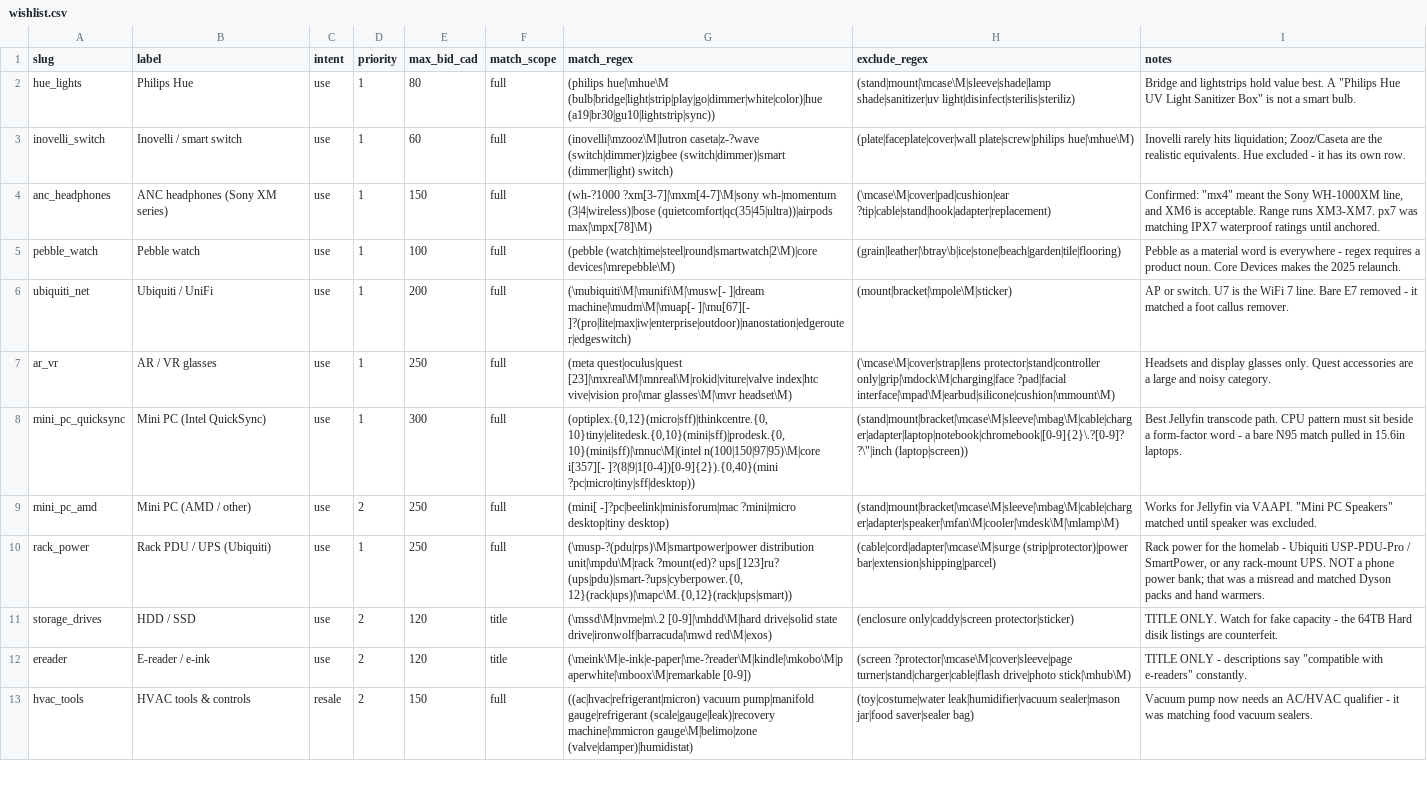
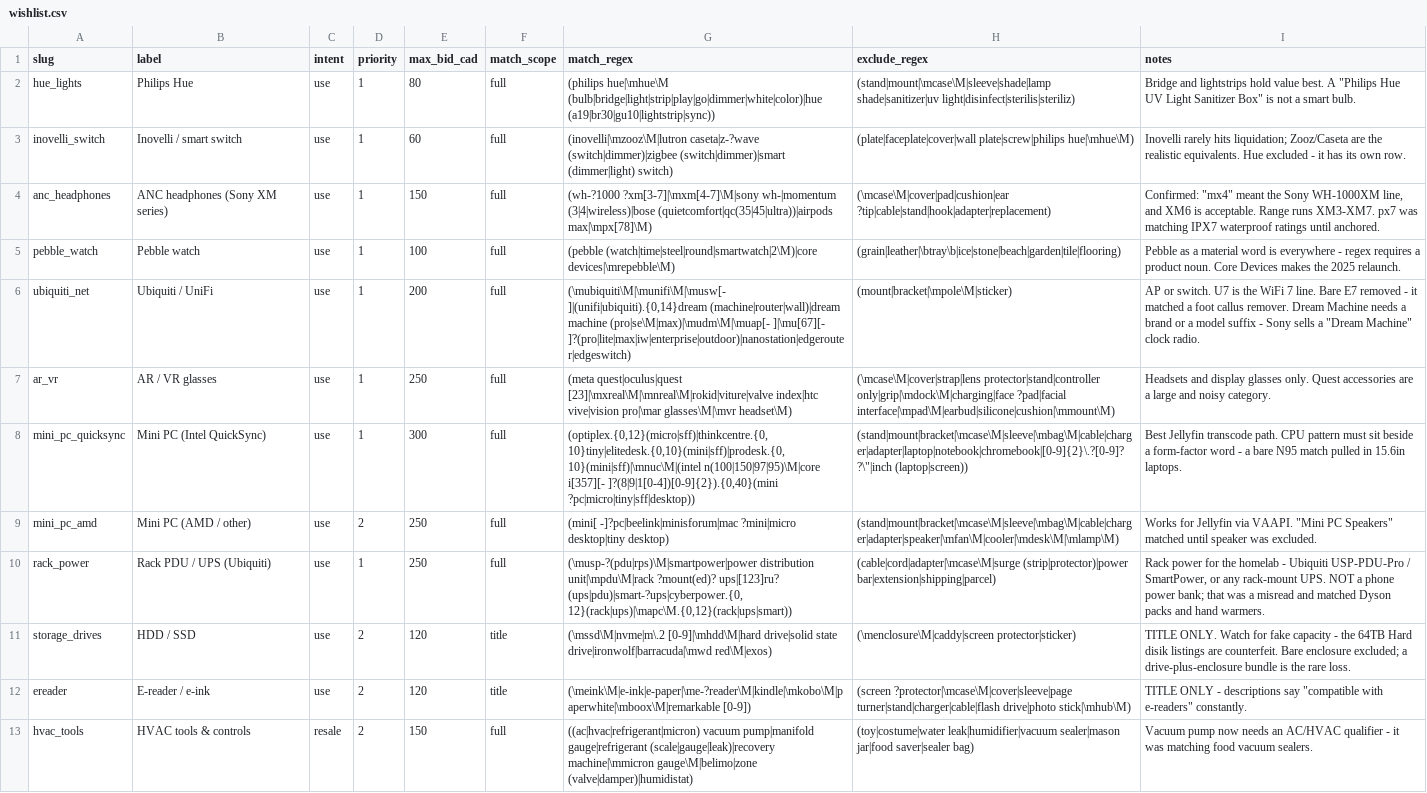
Before and after one commit to greenmushrooms/bargin_sort, a CSV file: data__bargin_sort/seeds/wishlist.csv, drawn as a sheet; only a part is shown.

```diff
--- a/data__bargin_sort/seeds/wishlist.csv
+++ b/data__bargin_sort/seeds/wishlist.csv
@@ -5,3 +5,3 @@ anc_headphones,ANC headphones (Sony XM series),use,1,150,full,(wh-?1000 ?xm[3-7]
 pebble_watch,Pebble watch,use,1,100,full,(pebble (watch|time|steel|round|smartwatch|2\M)|core devices|\mrepebble\M),(grain|leather|\btray\b|ice|stone|beach|garden|tile|flooring),Pebble as a material word is everywhere - regex requires a product noun. Core Devices makes the 2025 relaunch.
-ubiquiti_net,Ubiquiti / UniFi,use,1,200,full,(\mubiquiti\M|\munifi\M|\musw[- ]|dream machine|\mudm\M|\muap[- ]|\mu[67][- ]?(pro|lite|max|iw|enterprise|outdoor)|nanostation|edgerouter|edgeswitch),(mount|bracket|\mpole\M|sticker),AP or switch. U7 is the WiFi 7 line. Bare E7 removed - it matched a foot callus remover.
+ubiquiti_net,Ubiquiti / UniFi,use,1,200,full,"(\mubiquiti\M|\munifi\M|\musw[- ]|(unifi|ubiquiti).{0,14}dream (machine|router|wall)|dream machine (pro|se\M|max)|\mudm\M|\muap[- ]|\mu[67][- ]?(pro|lite|max|iw|enterprise|outdoor)|nanostation|edgerouter|edgeswitch)",(mount|bracket|\mpole\M|sticker),"AP or switch. U7 is the WiFi 7 line. Bare E7 removed - it matched a foot callus remover. Dream Machine needs a brand or a model suffix - Sony sells a ""Dream Machine"" clock radio."
 ar_vr,AR / VR glasses,use,1,250,full,(meta quest|oculus|quest [23]|\mxreal\M|\mnreal\M|rokid|viture|valve index|htc vive|vision pro|\mar glasses\M|\mvr headset\M),(\mcase\M|cover|strap|lens protector|stand|controller only|grip|\mdock\M|charging|face ?pad|facial interface|\mpad\M|earbud|silicone|cushion|\mmount\M),Headsets and display glasses only. Quest accessories are a large and noisy category.
@@ -10,3 +10,3 @@ mini_pc_amd,Mini PC (AMD / other),use,2,250,full,(mini[ -]?pc|beelink|minisforum
 rack_power,Rack PDU / UPS (Ubiquiti),use,1,250,full,"(\musp-?(pdu|rps)\M|smartpower|power distribution unit|\mpdu\M|rack ?mount(ed)? ups|[123]ru? (ups|pdu)|smart-?ups|cyberpower.{0,12}(rack|ups)|\mapc\M.{0,12}(rack|ups|smart))",(cable|cord|adapter|\mcase\M|surge (strip|protector)|power bar|extension|shipping|parcel),"Rack power for the homelab - Ubiquiti USP-PDU-Pro / SmartPower, or any rack-mount UPS. NOT a phone power bank; that was a misread and matched Dyson packs and hand warmers."
-storage_drives,HDD / SSD,use,2,120,title,(\mssd\M|nvme|m\.2 [0-9]|\mhdd\M|hard drive|solid state drive|ironwolf|barracuda|\mwd red\M|exos),(enclosure only|caddy|screen protector|sticker),TITLE ONLY. Watch for fake capacity - the 64TB Hard disik listings are counterfeit.
+storage_drives,HDD / SSD,use,2,120,title,(\mssd\M|nvme|m\.2 [0-9]|\mhdd\M|hard drive|solid state drive|ironwolf|barracuda|\mwd red\M|exos),(\menclosure\M|caddy|screen protector|sticker),TITLE ONLY. Watch for fake capacity - the 64TB Hard disik listings are counterfeit. Bare enclosure excluded; a drive-plus-enclosure bundle is the rare loss.
 ereader,E-reader / e-ink,use,2,120,title,(\meink\M|e-ink|e-paper|\me-?reader\M|kindle|\mkobo\M|paperwhite|\mboox\M|remarkable [0-9]),(screen ?protector|\mcase\M|cover|sleeve|page turner|stand|charger|cable|flash drive|photo stick|\mhub\M),"TITLE ONLY - descriptions say ""compatible with e-readers"" constantly."
```
Also changed, not shown: 1 other file.
